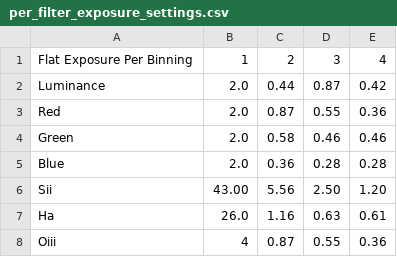
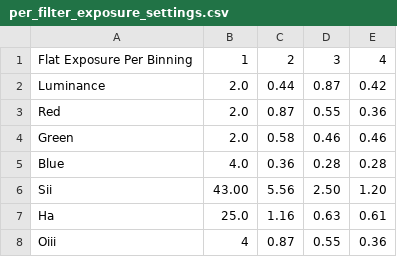
Before and after one commit to jamiesmith/astrophotography, a CSV file: PySkyX/per_filter_exposure_settings.csv, drawn as a sheet.

Commit message:
new flatpanel settings

```diff
--- a/PySkyX/per_filter_exposure_settings.csv
+++ b/PySkyX/per_filter_exposure_settings.csv
@@ -4,5 +4,5 @@ Red,2.0,0.87,0.55,0.36
 Green,2.0,0.58,0.46,0.46
-Blue,2.0,0.36,0.28,0.28
+Blue,4.0,0.36,0.28,0.28
 Sii,43.00,5.56,2.50,1.20
-Ha,26.0,1.16,0.63,0.61
+Ha,25.0,1.16,0.63,0.61
 Oiii,4,0.87,0.55,0.36
```
Also changed, not shown: 2 other files.
